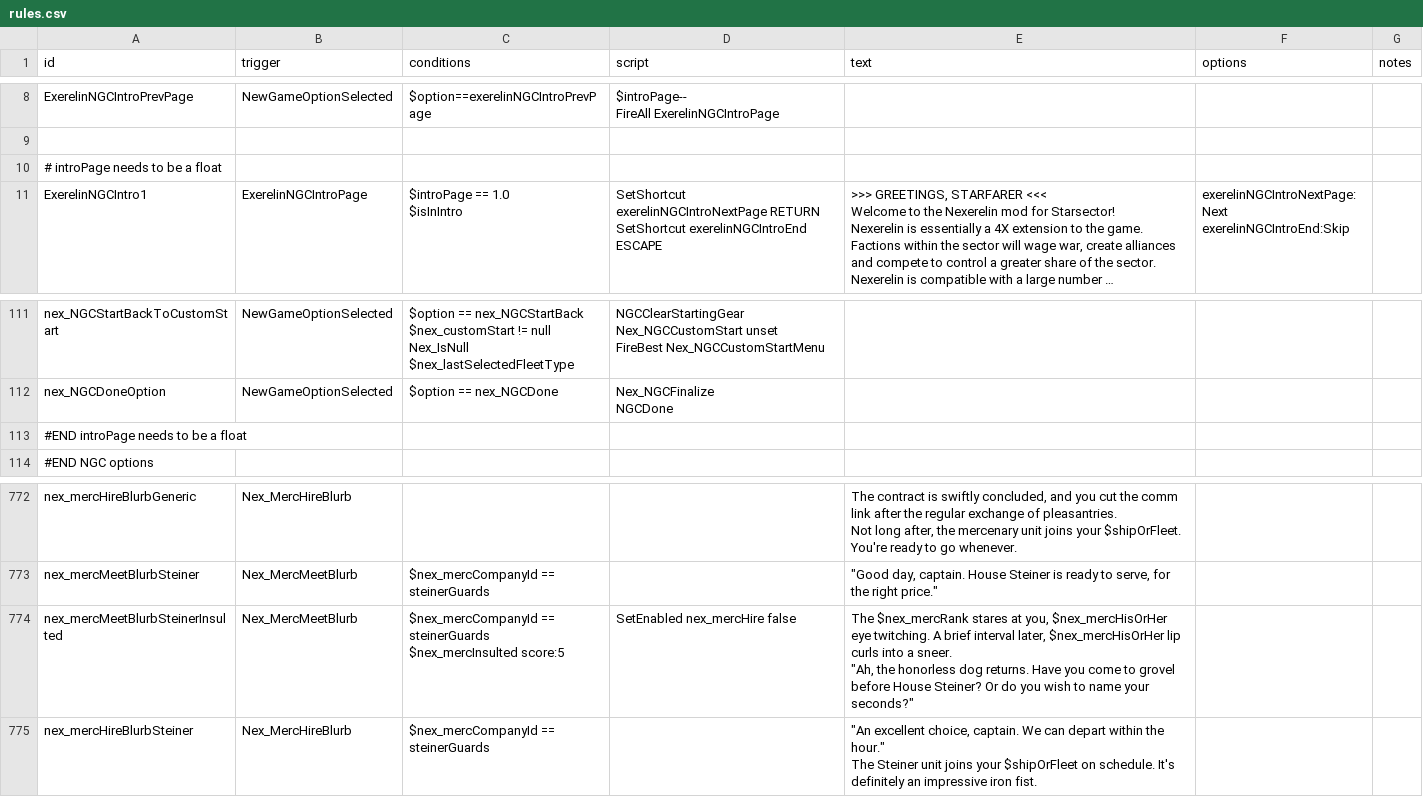
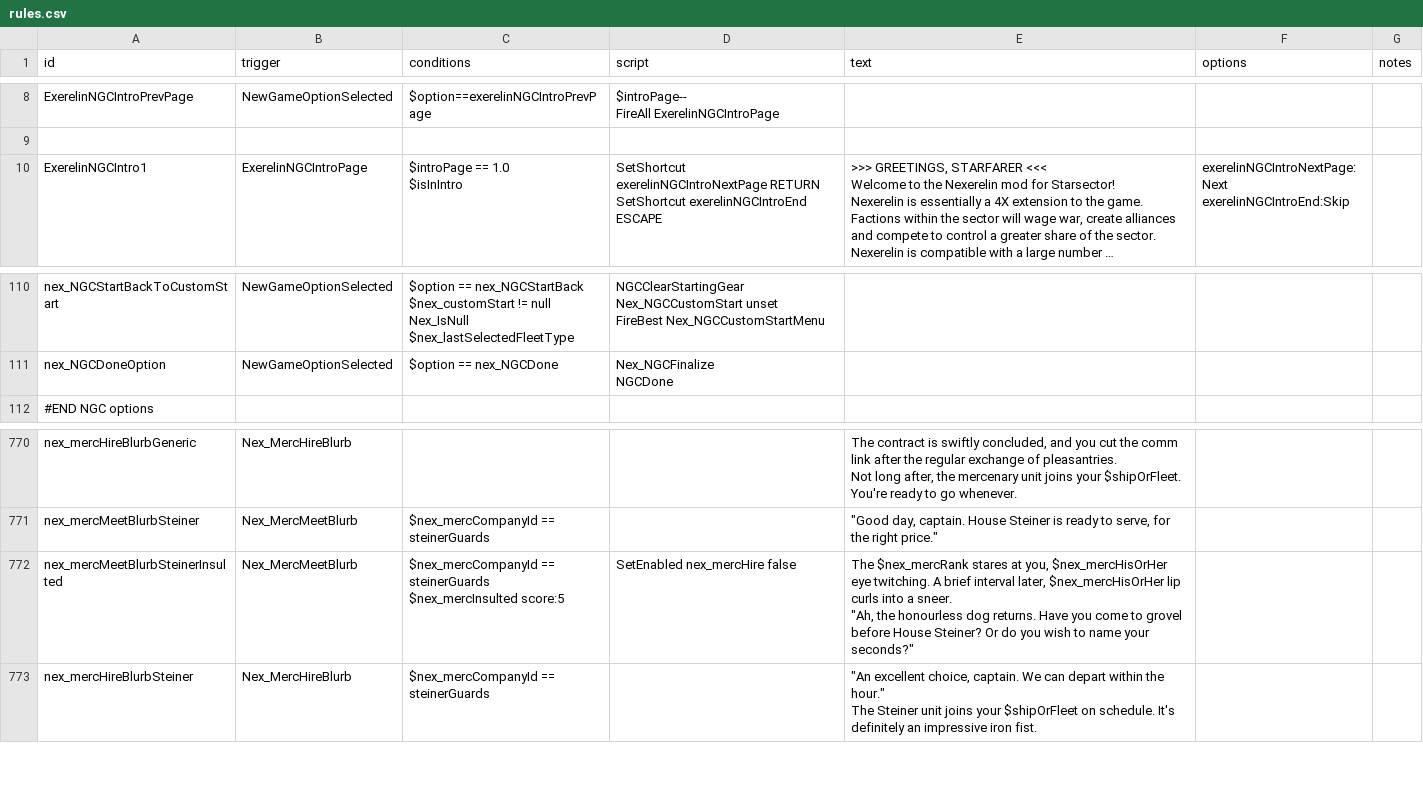
Before and after one commit to Histidine91/Nexerelin, a CSV file: data/campaign/rules.csv, drawn as a sheet; only a part is shown, gaps mark what is left out; long unchanged cells end in …; removed rows and columns are numbered as before the commit, all else as after; the diff names each change by its address in the sheet, - before the commit and + after, or states it on an @@ line.

Commit message:
Update rules tool categorization

```diff
--- a/data/campaign/rules.csv
+++ b/data/campaign/rules.csv
-row 10: # introPage needs to be a float
-row 113: #END introPage needs to be a float
-E772 (text): …"Ah, the honorless dog returns.…
+E772 (text): …"Ah, the honourless dog returns.…
```
